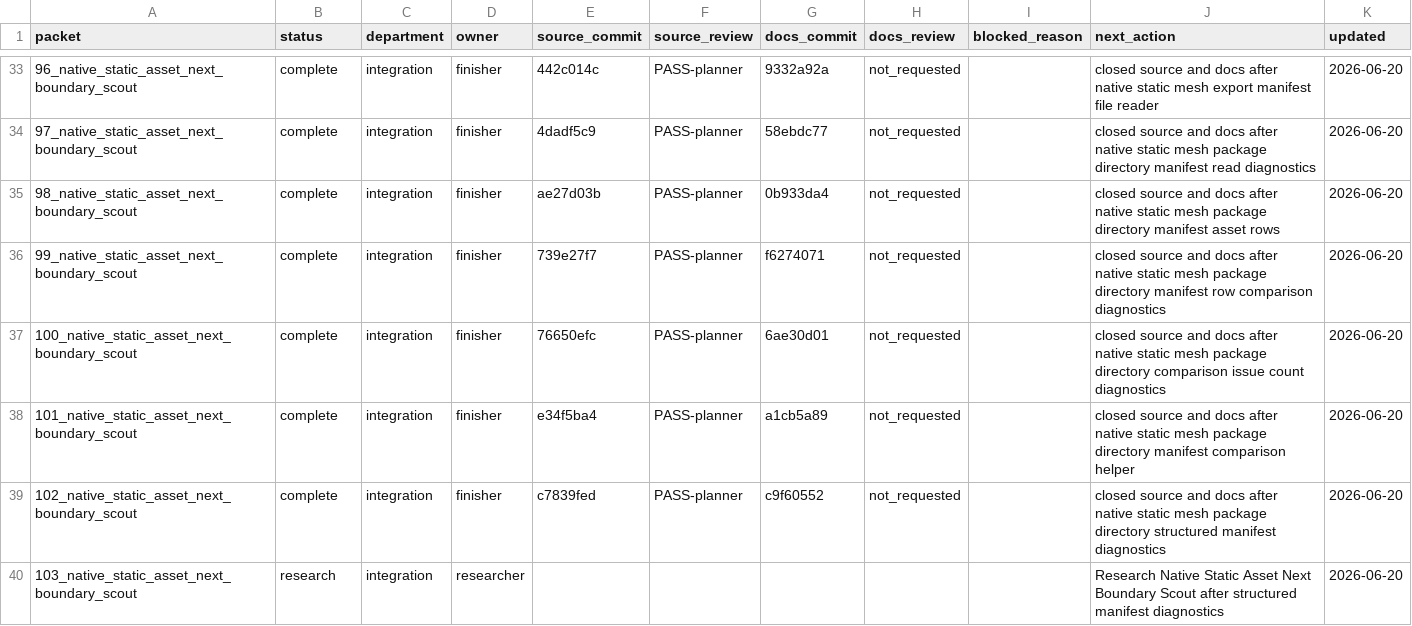
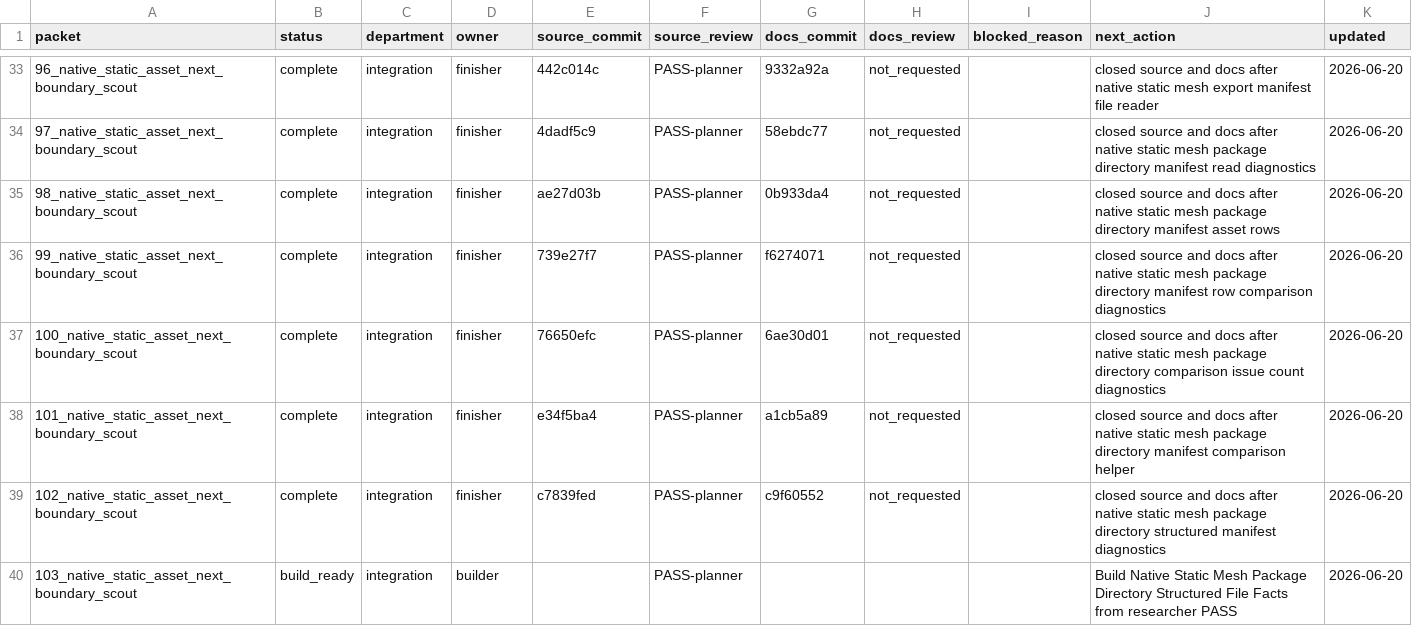
Before and after one commit to KOGA-ryu/iggy, a TSV file: engine/research/departments/integration/spark_dispatch_ledger.tsv, drawn as a sheet; only a part is shown, gaps mark what is left out.

Commit message:
Release static mesh package structured file facts build

```diff
--- a/engine/research/departments/integration/spark_dispatch_ledger.tsv
+++ b/engine/research/departments/integration/spark_dispatch_ledger.tsv
@@ -39,2 +39,2 @@ packet	status	department	owner	source_commit	source_review	docs_commit	docs_revi
 102_native_static_asset_next_boundary_scout	complete	integration	finisher	c7839fed	PASS-planner	c9f60552	not_requested		closed source and docs after native static mesh package directory structured manifest diagnostics	2026-06-20
-103_native_static_asset_next_boundary_scout	research	integration	researcher						Research Native Static Asset Next Boundary Scout after structured manifest diagnostics	2026-06-20
+103_native_static_asset_next_boundary_scout	build_ready	integration	builder		PASS-planner				Build Native Static Mesh Package Directory Structured File Facts from researcher PASS	2026-06-20
```
